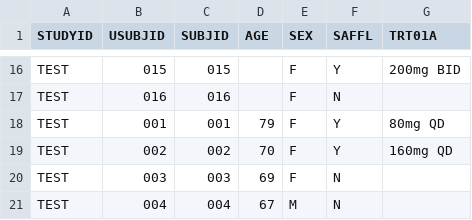
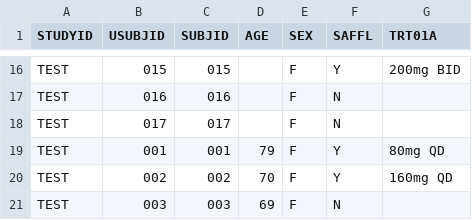
Before and after one commit to jacobiosp1/RMD-Website, a CSV file: data/adsl_1.csv, drawn as a sheet; only a part is shown, gaps mark what is left out; the shorter side is filled out with more unchanged rows.

```diff
--- a/data/adsl_1.csv
+++ b/data/adsl_1.csv
@@ -17,2 +17,3 @@ TEST,015,015,,F,Y,200mg BID
 TEST,016,016,,F,N,
+TEST,017,017,,F,N,
 TEST,001,001,79,F,Y,80mg QD
```
Also changed, not shown: 1 other file.
